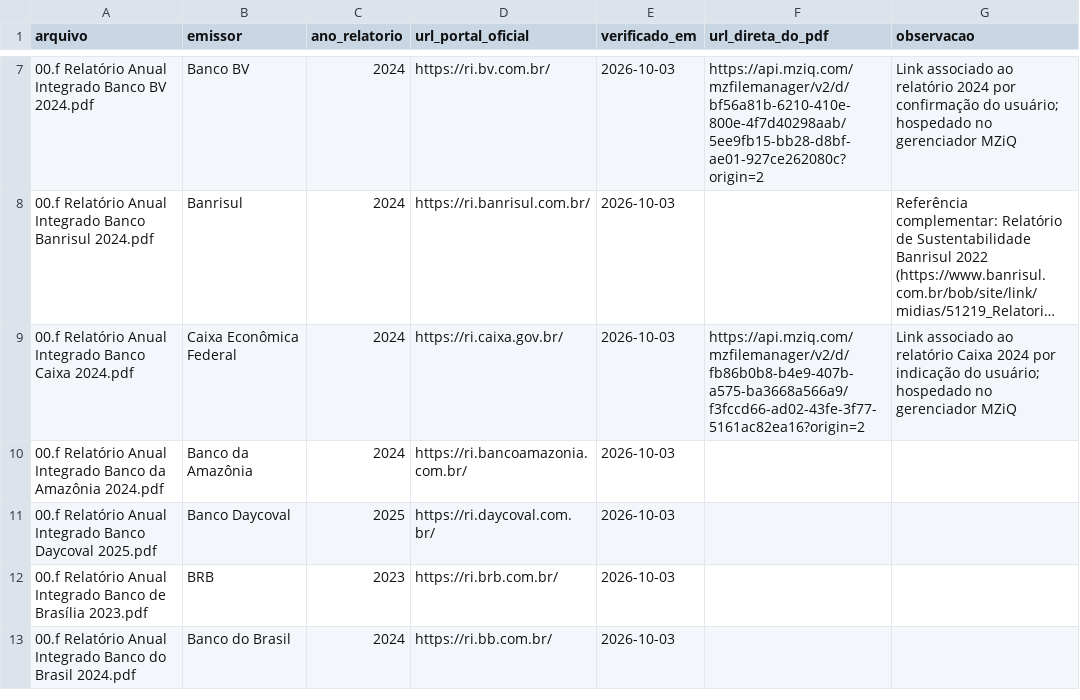
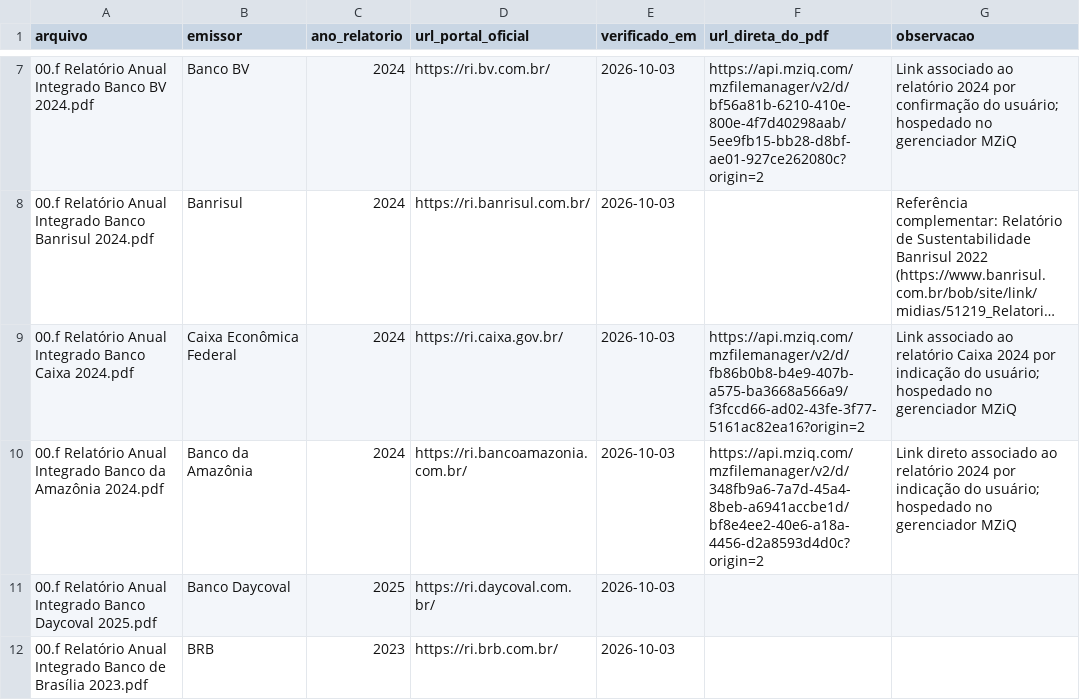
Before and after one commit to guilefernandes/financial-data-governance-analysis, a CSV file: docs/fontes-relatorios-anuais.csv, drawn as a sheet; only a part is shown, gaps mark what is left out; the shorter side is filled out with more unchanged rows; long unchanged cells end in ….

```diff
--- a/docs/fontes-relatorios-anuais.csv
+++ b/docs/fontes-relatorios-anuais.csv
@@ -9,3 +9,3 @@ arquivo,emissor,ano_relatorio,url_portal_oficial,verificado_em,url_direta_do_pdf
 "00.f Relatório Anual Integrado Banco Caixa 2024.pdf",Caixa Econômica Federal,2024,https://ri.caixa.gov.br/,2026-10-03,https://api.mziq.com/mzfilemanager/v2/d/fb86b0b8-b4e9-407b-a575-ba3668a566a9/f3fccd66-ad02-43fe-3f77-5161ac82ea16?origin=2,Link associado ao relatório Caixa 2024 por indicação do usuário; hospedado no gerenciador MZiQ
-"00.f Relatório Anual Integrado Banco da Amazônia 2024.pdf",Banco da Amazônia,2024,https://ri.bancoamazonia.com.br/,2026-10-03,,
+"00.f Relatório Anual Integrado Banco da Amazônia 2024.pdf",Banco da Amazônia,2024,https://ri.bancoamazonia.com.br/,2026-10-03,https://api.mziq.com/mzfilemanager/v2/d/348fb9a6-7a7d-45a4-8beb-a6941accbe1d/bf8e4ee2-40e6-a18a-4456-d2a8593d4d0c?origin=2,Link direto associado ao relatório 2024 por indicação do usuário; hospedado no gerenciador MZiQ
 "00.f Relatório Anual Integrado Banco Daycoval 2025.pdf",Banco Daycoval,2025,https://ri.daycoval.com.br/,2026-10-03,,
```
